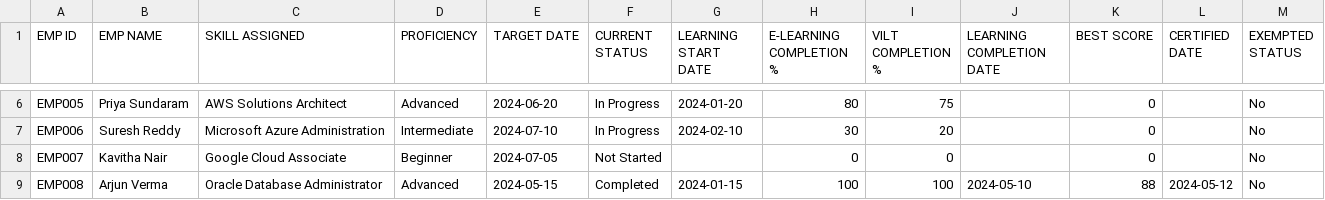
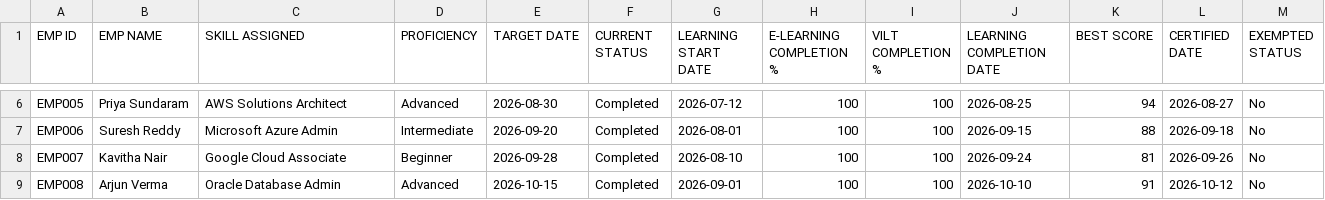
Before and after one commit to Aadhitiya007/LearningProgressTracker, a CSV file: sample_learning_data.csv, drawn as a sheet; only a part is shown, gaps mark what is left out; the diff covers the shown part only; the diff names each change by its address in the sheet, - before the commit and + after, or states it on an @@ line.

```diff
--- a/sample_learning_data.csv
+++ b/sample_learning_data.csv
-E6 (TARGET DATE): 2024-06-20
+E6 (TARGET DATE): 2026-08-30
-F6:F7 (CURRENT STATUS): In Progress
+F6:F7 (CURRENT STATUS): Completed
-G6 (LEARNING START DATE): 2024-01-20
+G6 (LEARNING START DATE): 2026-07-12
-H6 (E-LEARNING COMPLETION %): 80
+H6 (E-LEARNING COMPLETION %): 100
-I6 (VILT COMPLETION %): 75
+I6 (VILT COMPLETION %): 100
-J6 (LEARNING COMPLETION DATE): (empty)
+J6 (LEARNING COMPLETION DATE): 2026-08-25
-K6 (BEST SCORE): 0
+K6 (BEST SCORE): 94
-L6 (CERTIFIED DATE): (empty)
+L6 (CERTIFIED DATE): 2026-08-27
-C7 (SKILL ASSIGNED): Microsoft Azure Administration
+C7 (SKILL ASSIGNED): Microsoft Azure Admin
-E7 (TARGET DATE): 2024-07-10
+E7 (TARGET DATE): 2026-09-20
-G7 (LEARNING START DATE): 2024-02-10
+G7 (LEARNING START DATE): 2026-08-01
-H7 (E-LEARNING COMPLETION %): 30
+H7 (E-LEARNING COMPLETION %): 100
-I7 (VILT COMPLETION %): 20
+I7 (VILT COMPLETION %): 100
-J7 (LEARNING COMPLETION DATE): (empty)
+J7 (LEARNING COMPLETION DATE): 2026-09-15
-K7 (BEST SCORE): 0
+K7 (BEST SCORE): 88
-L7 (CERTIFIED DATE): (empty)
+L7 (CERTIFIED DATE): 2026-09-18
-E8 (TARGET DATE): 2024-07-05
+E8 (TARGET DATE): 2026-09-28
-F8 (CURRENT STATUS): Not Started
+F8 (CURRENT STATUS): Completed
-G8 (LEARNING START DATE): (empty)
+G8 (LEARNING START DATE): 2026-08-10
-H8 (E-LEARNING COMPLETION %): 0
+H8 (E-LEARNING COMPLETION %): 100
-I8 (VILT COMPLETION %): 0
+I8 (VILT COMPLETION %): 100
-J8 (LEARNING COMPLETION DATE): (empty)
+J8 (LEARNING COMPLETION DATE): 2026-09-24
-K8 (BEST SCORE): 0
+K8 (BEST SCORE): 81
-L8 (CERTIFIED DATE): (empty)
+L8 (CERTIFIED DATE): 2026-09-26
-C9 (SKILL ASSIGNED): Oracle Database Administrator
+C9 (SKILL ASSIGNED): Oracle Database Admin
-E9 (TARGET DATE): 2024-05-15
+E9 (TARGET DATE): 2026-10-15
-G9 (LEARNING START DATE): 2024-01-15
+G9 (LEARNING START DATE): 2026-09-01
-J9 (LEARNING COMPLETION DATE): 2024-05-10
+J9 (LEARNING COMPLETION DATE): 2026-10-10
-K9 (BEST SCORE): 88
+K9 (BEST SCORE): 91
-L9 (CERTIFIED DATE): 2024-05-12
+L9 (CERTIFIED DATE): 2026-10-12
```
Also changed, not shown: 9 added rows and 65 edited cells elsewhere in this file, 10 other files.
